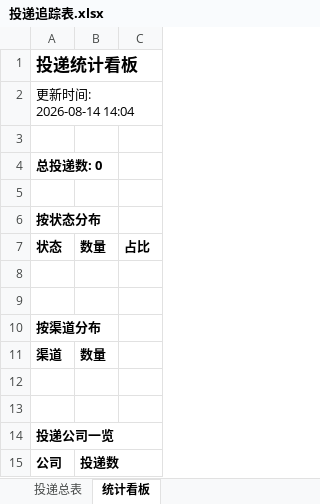
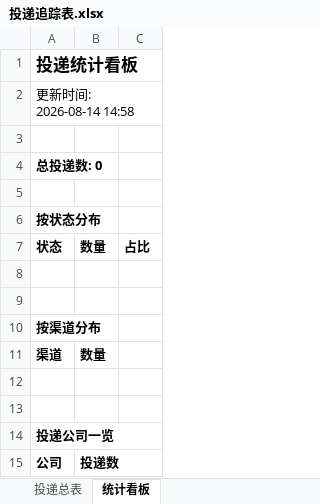
Before and after one commit to isnggua-debug/wenke-radar, an Excel workbook: reports/投递追踪表.xlsx, sheet 统计看板, drawn as a sheet; values as stored, in another font and other column widths than the file's, no borders; the diff names each change by its address in the sheet, - before the commit and + after, or states it on an @@ line.

Commit message:
📰 秋招雷达日报 2026-08-14

```diff
--- a/reports/投递追踪表.xlsx (sheet 统计看板)
+++ b/reports/投递追踪表.xlsx (sheet 统计看板)
-A2: 更新时间: 2026-08-14 14:04
+A2: 更新时间: 2026-08-14 14:58
```
